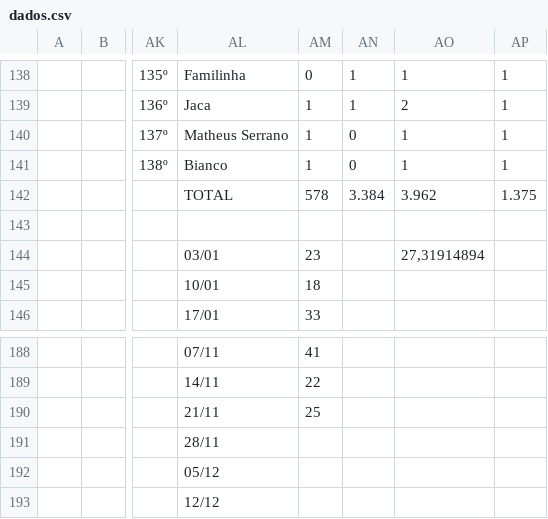
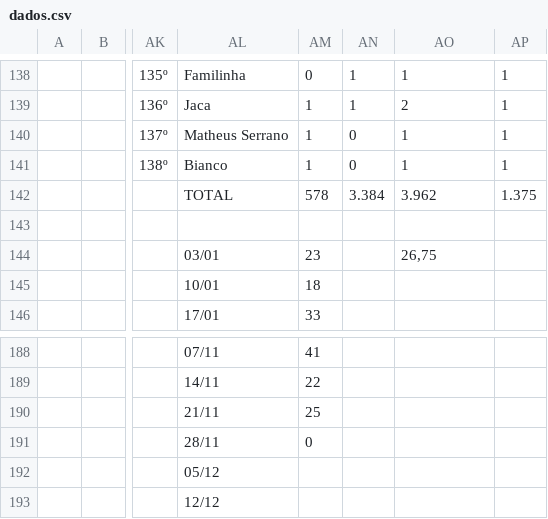
Before and after one commit to enzorchagas123/dados-pelada-CBD, a CSV file: dados.csv, drawn as a sheet; only a part is shown, gaps mark what is left out; the diff names each change by its address in the sheet, - before the commit and + after, or states it on an @@ line.

```diff
--- a/dados.csv
+++ b/dados.csv
-AO144: 27,31914894
+AO144: 26,75
-AM191: (empty)
+AM191: 0
```
